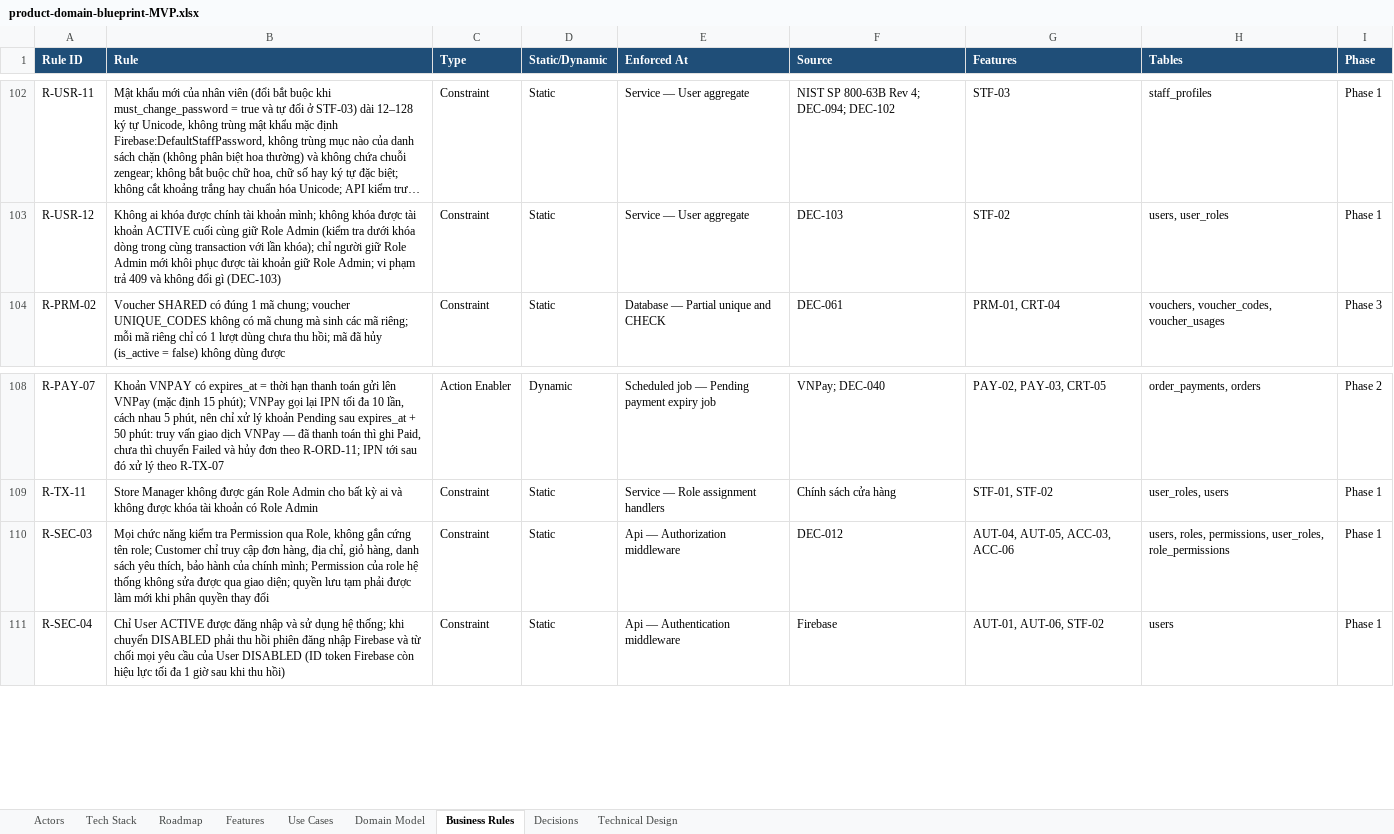
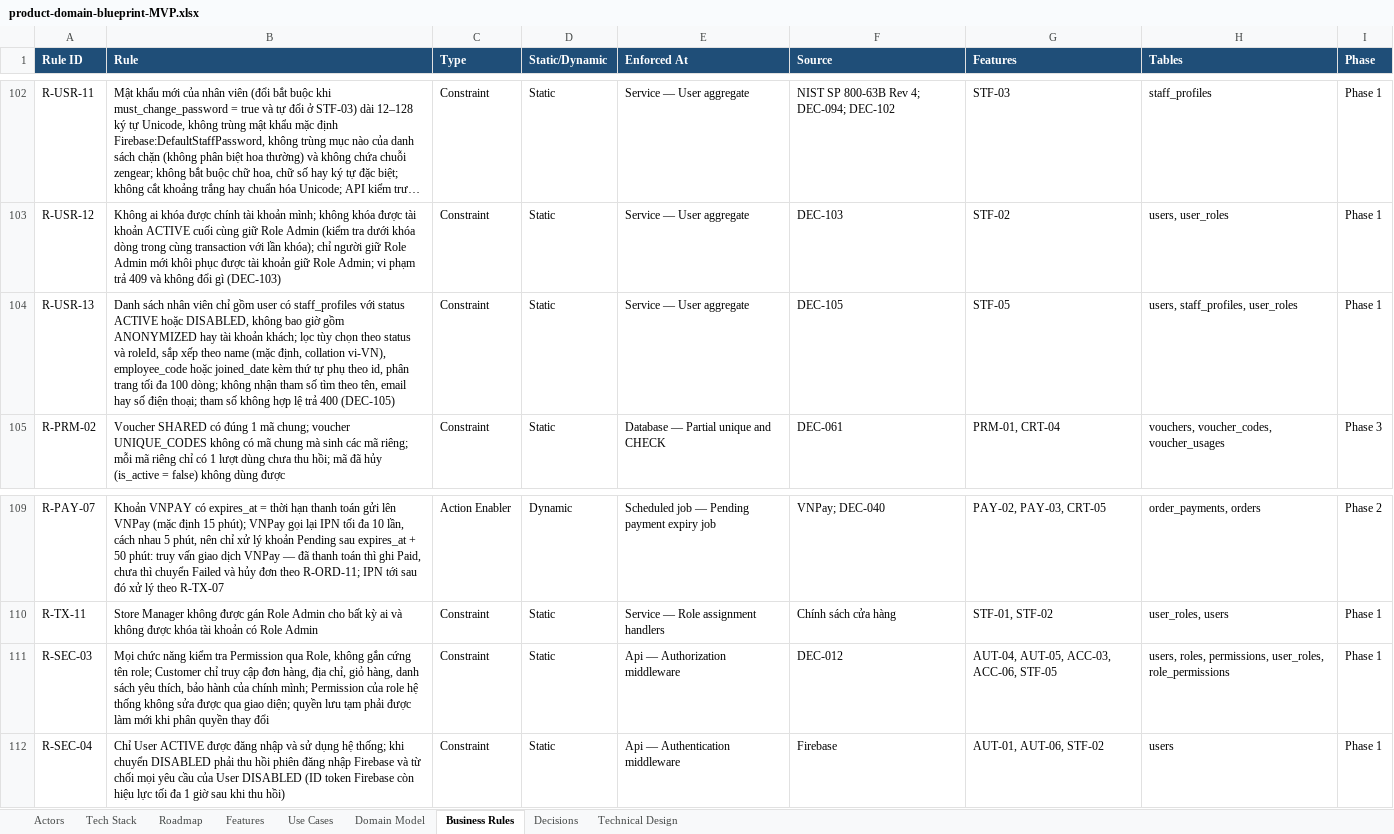
Before and after one commit to taitt0600/zengear, an Excel workbook: docs/product-domain-blueprint-MVP.xlsx, sheet Business Rules, drawn as a sheet; only a part is shown, gaps mark what is left out; long unchanged cells end in …; values as stored, in another font and other column widths than the file's, no borders; addresses are those after the commit; the diff names each change by its address in the sheet, - before the commit and + after, or states it on an @@ line.

Commit message:
docs: record DEC-105 for the staff list
The staff screens of the web need to list accounts, but the API has
no list endpoint and no feature describes one. A search by name or
email in the query string would break API_CONVENTIONS, since both are
personal data.

DEC-105 adds STF-05 and the rule R-USR-13: GET /api/v1/staff returns a
page of staff accounts (ACTIVE and DISABLED, never ANONYMIZED or
customers), filtered by status and role, sorted by name in vi-VN
order by default, with staff.read as the permission. The API takes no
search by name, email or phone; the web filters the loaded page. The
own rule makes pr_gates coverage require a test for the feature.
R-SEC-03 lists STF-05.

Refs: DEC-105, STF-05, R-USR-13, R-SEC-03

```diff
--- a/docs/product-domain-blueprint-MVP.xlsx (sheet Business Rules)
+++ b/docs/product-domain-blueprint-MVP.xlsx (sheet Business Rules)
+row 104: R-USR-13 | Danh sách nhân viên chỉ gồm user có staff_profiles với status ACTIVE hoặc DISABLED, không bao giờ gồm ANONYMIZED hay tài khoản khách; lọc tùy chọn theo status và roleId, sắp xếp theo name (mặc định, collation vi-VN), employee_code hoặc joined_date kèm thứ tự phụ theo id, phân trang tối đa 100 dòng; không nhận tham số tìm theo tên, email hay số điện thoại; tham số không hợp lệ trả 400 (DEC-105) | Constraint | Static | Service — User aggregate | DEC-105 | STF-05 | users, staff_profiles, user_roles | Phase 1
-G111 (Features): AUT-04, AUT-05, ACC-03, ACC-06
+G111 (Features): AUT-04, AUT-05, ACC-03, ACC-06, STF-05
```
Also changed, not shown: sheet Features, sheet Decisions, 4 other files.
